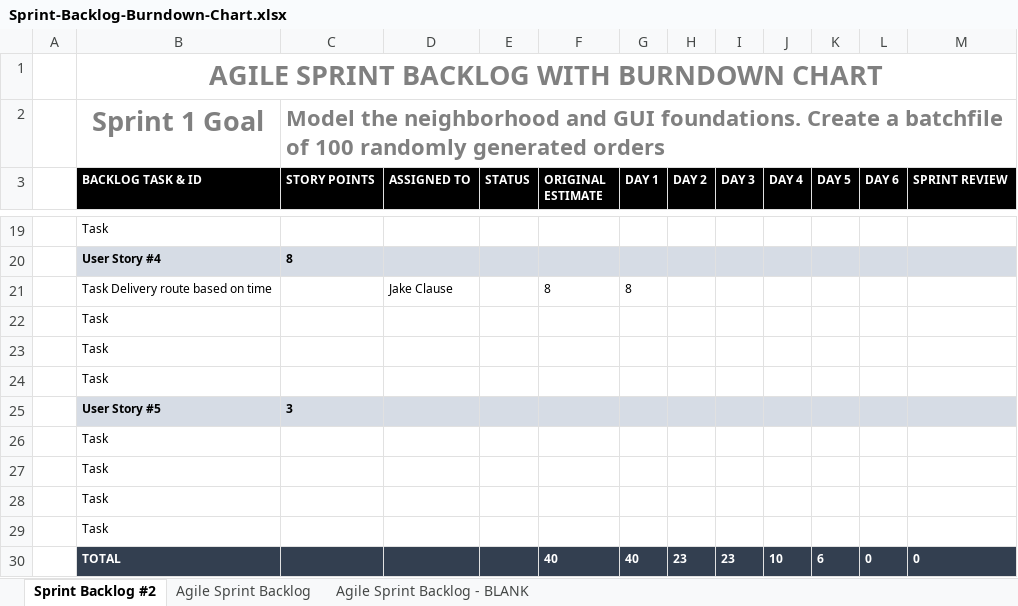
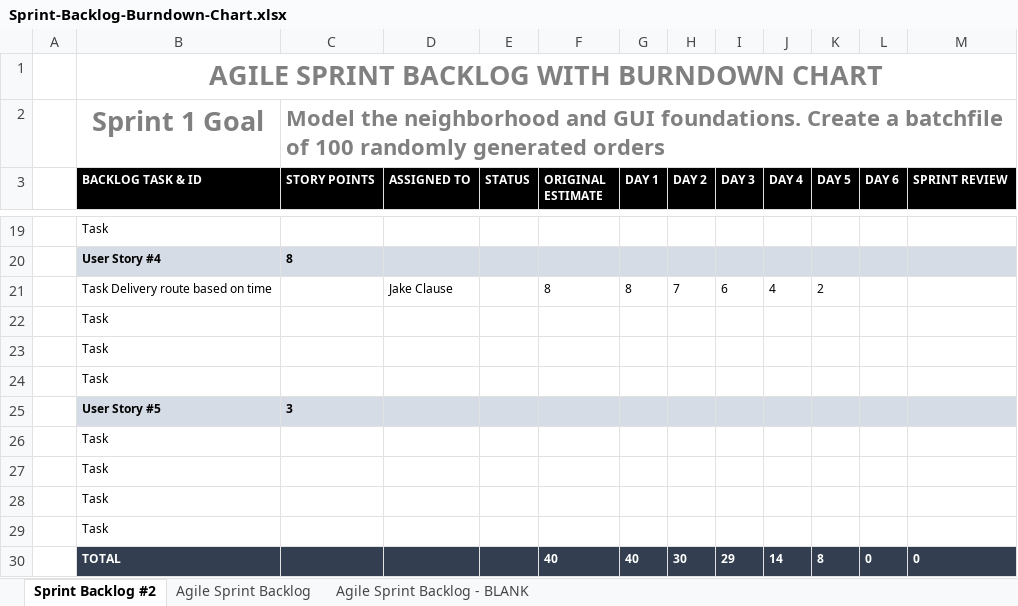
Before and after one commit to tabato/sandwichTruckProj., an Excel workbook: Sprint-Backlog-Burndown-Chart.xlsx, sheet Sprint Backlog #2, drawn as a sheet; only a part is shown, gaps mark what is left out; values as stored, in another font and other column widths than the file's, no borders; charts and pictures not drawn; the diff names each change by its address in the sheet, - before the commit and + after, or states it on an @@ line.

Commit message:
Updated burndown chart

```diff
--- a/Sprint-Backlog-Burndown-Chart.xlsx (sheet Sprint Backlog #2)
+++ b/Sprint-Backlog-Burndown-Chart.xlsx (sheet Sprint Backlog #2)
-H21 (DAY 2): (empty)
+H21 (DAY 2): 7
-I21 (DAY 3): (empty)
+I21 (DAY 3): 6
-J21 (DAY 4): (empty)
+J21 (DAY 4): 4
-K21 (DAY 5): (empty)
+K21 (DAY 5): 2
-H30 (DAY 2): 23
+H30 (DAY 2): 30
-I30 (DAY 3): 23
+I30 (DAY 3): 29
-J30 (DAY 4): 10
+J30 (DAY 4): 14
-K30 (DAY 5): 6
+K30 (DAY 5): 8
```
Also changed, not shown: charts or pictures, 1 other file.
